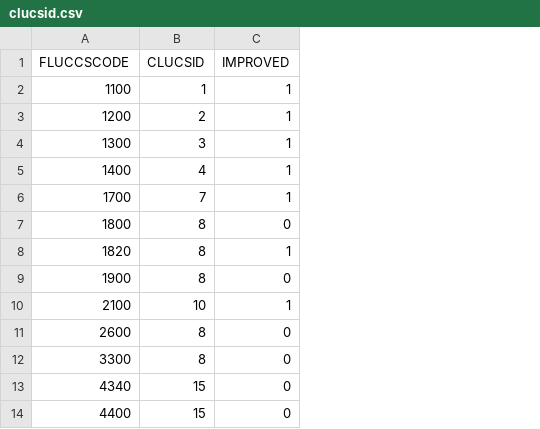
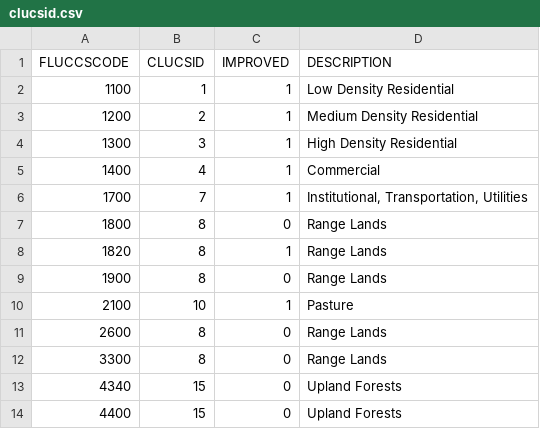
Before and after one commit to tbep-tech/tbeploads, a CSV file: data-raw/clucsid.csv, drawn as a sheet; only a part is shown; the diff names each change by its address in the sheet, - before the commit and + after, or states it on an @@ line.

Commit message:
add description to clucsids, fix tests

```diff
--- a/data-raw/clucsid.csv
+++ b/data-raw/clucsid.csv
+column D (DESCRIPTION), rows 2-14: Low Density Residential | Medium Density Residential | High Density Residential | Commercial | Institutional, Transportation, Utilities | Range Lands | Range Lands | Range Lands | Pasture | Range Lands | Range Lands | Upland Forests | Upland Forests
```
Also changed, not shown: 7 other files.
